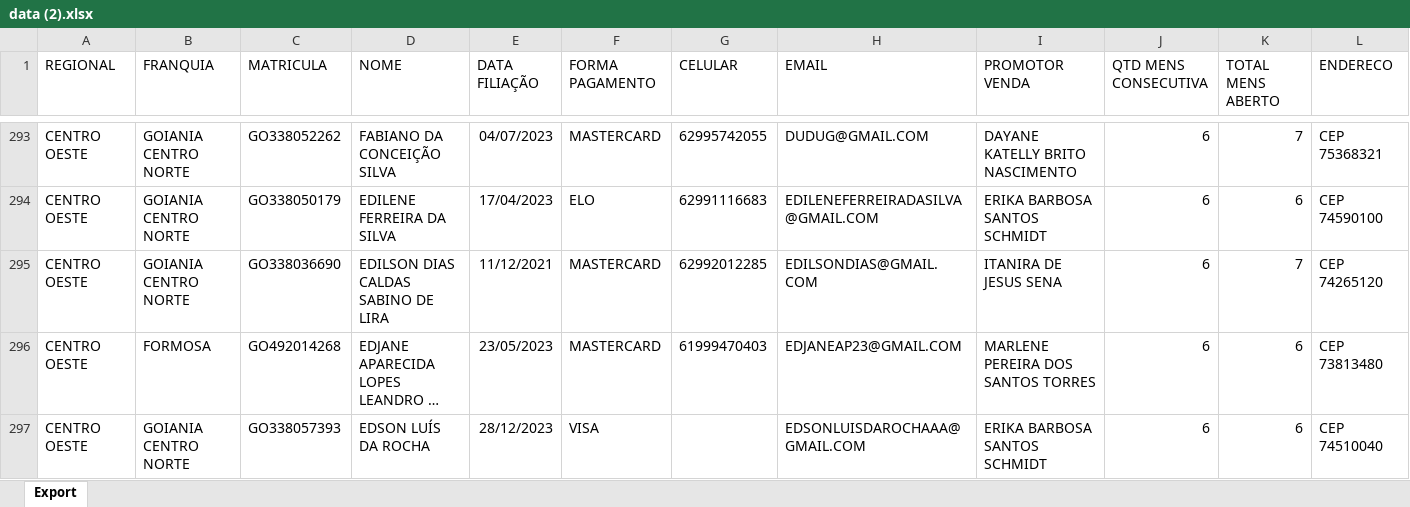
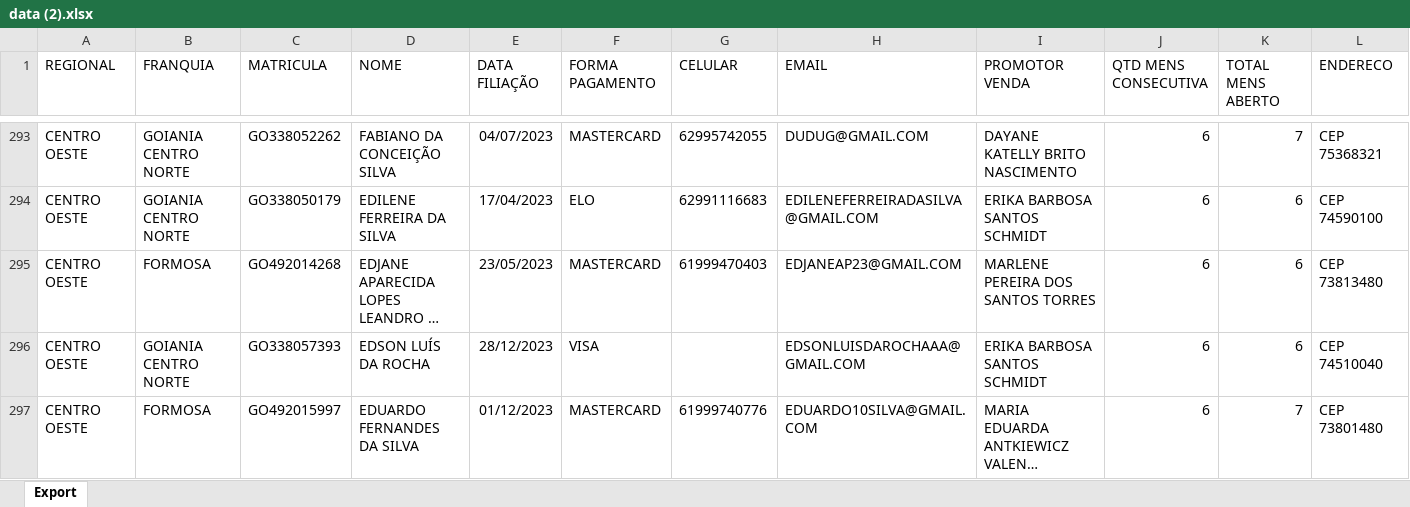
Before and after one commit to CentraldeControle/CDT, an Excel workbook: data (2).xlsx, sheet Export, drawn as a sheet; only a part is shown, gaps mark what is left out; the shorter side is filled out with more unchanged rows; long unchanged cells end in …; values as stored, in another font and other column widths than the file's, no borders; the diff covers the shown part only; the diff names each change by its address in the sheet, - before the commit and + after, or states it on an @@ line.

```diff
--- a/data (2).xlsx (sheet Export)
+++ b/data (2).xlsx (sheet Export)
-row 295: CENTRO OESTE | GOIANIA CENTRO NORTE | GO338036690 | EDILSON DIAS CALDAS SABINO DE LIRA | 11/12/2021 | MASTERCARD | 62992012285 | EDILSONDIAS@GMAIL.COM | ITANIRA DE JESUS SENA | 6 | 7 | CEP 74265120
```
Also changed, not shown: 3 removed rows elsewhere in this sheet, 2 other files.
